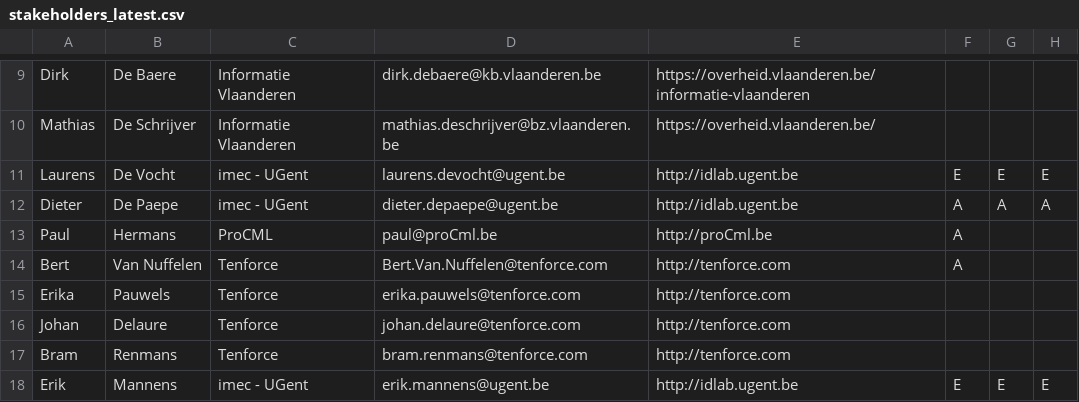
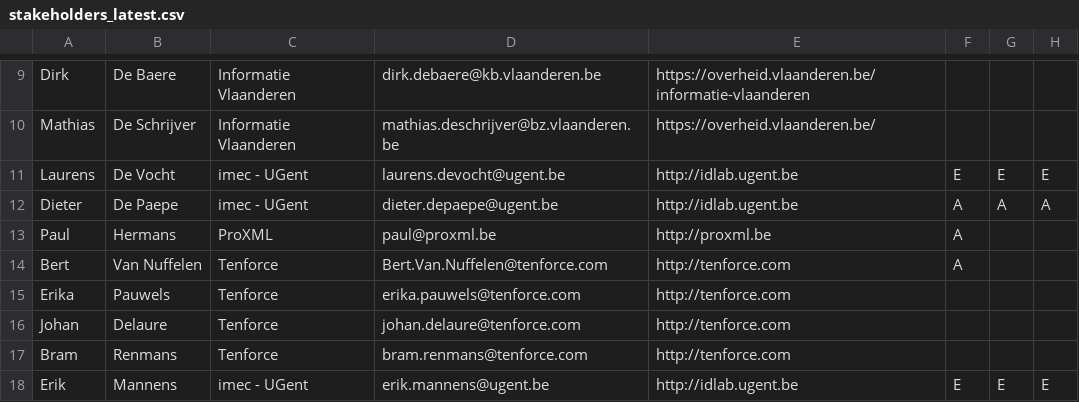
Before and after one commit to Informatievlaanderen/Data.Vlaanderen.be, a CSV file: src/stakeholders_latest.csv, drawn as a sheet; only a part is shown, gaps mark what is left out; the diff names each change by its address in the sheet, - before the commit and + after, or states it on an @@ line.

Commit message:
Update stakeholders_latest.csv

```diff
--- a/src/stakeholders_latest.csv
+++ b/src/stakeholders_latest.csv
-C13: ProCML
+C13: ProXML
-D13: paul@proCml.be
+D13: paul@proxml.be
-E13: http://proCml.be
+E13: http://proxml.be
```
